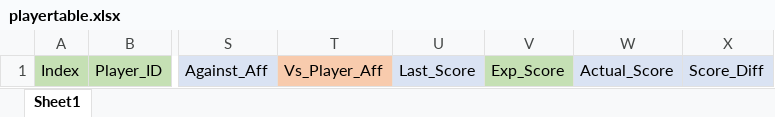
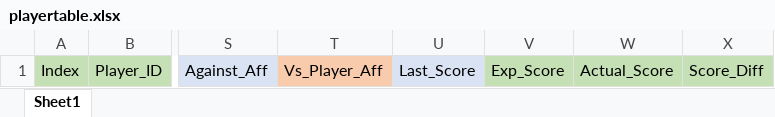
Before and after one commit to wonderui/Hoop_Fantasy, an Excel workbook: playertable.xlsx, sheet Sheet1, drawn as a sheet; only a part is shown, gaps mark what is left out; values as stored, in another font and other column widths than the file's, no borders; the diff names each change by its address in the sheet, - before the commit and + after, or states it on an @@ line.

Commit message:
update

```diff
--- a/playertable.xlsx (sheet Sheet1)
+++ b/playertable.xlsx (sheet Sheet1)
-W1:X1 fill: #DAE3F3
+W1:X1 fill: #C5E0B4
```
